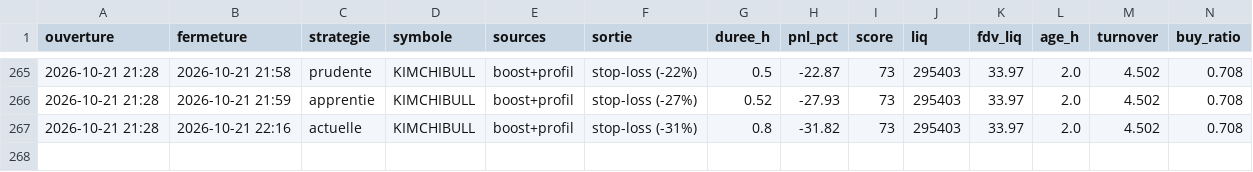
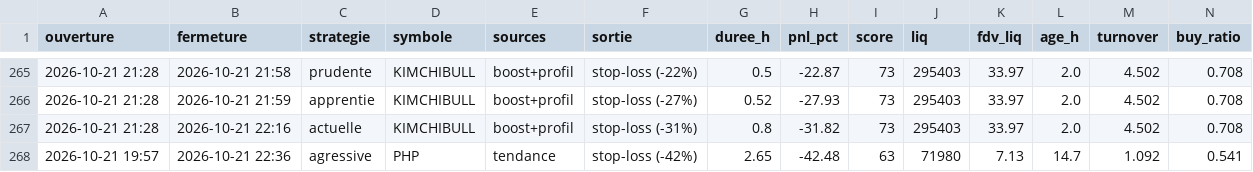
Before and after one commit to oshua888/memebot-, a CSV file: trades.csv, drawn as a sheet; only a part is shown, gaps mark what is left out; rows hold the shown columns only; the diff names each change by its address in the sheet, - before the commit and + after, or states it on an @@ line.

```diff
--- a/trades.csv
+++ b/trades.csv
+row 268: 2026-10-21 19:57 | 2026-10-21 22:36 | agressive | PHP | tendance | stop-loss (-42%) | 2.65 | -42.48 | 63 | 71980 | 7.13 | 14.7 | 1.092 | 0.541
```
Also changed, not shown: journal.csv, 4 other files.
